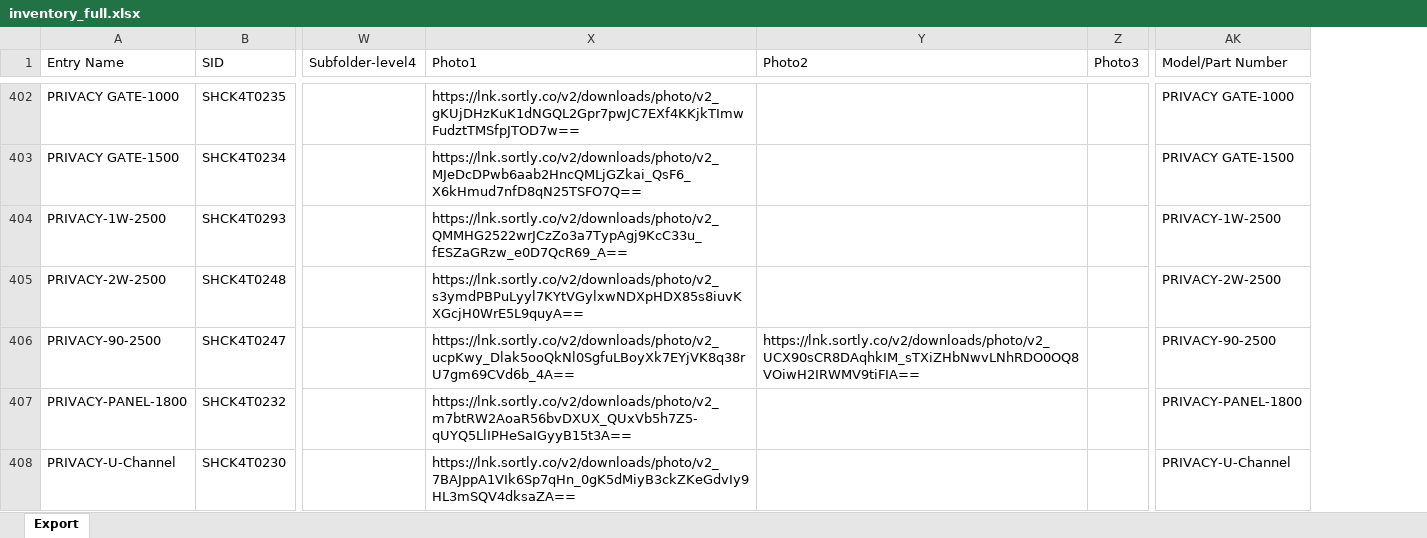
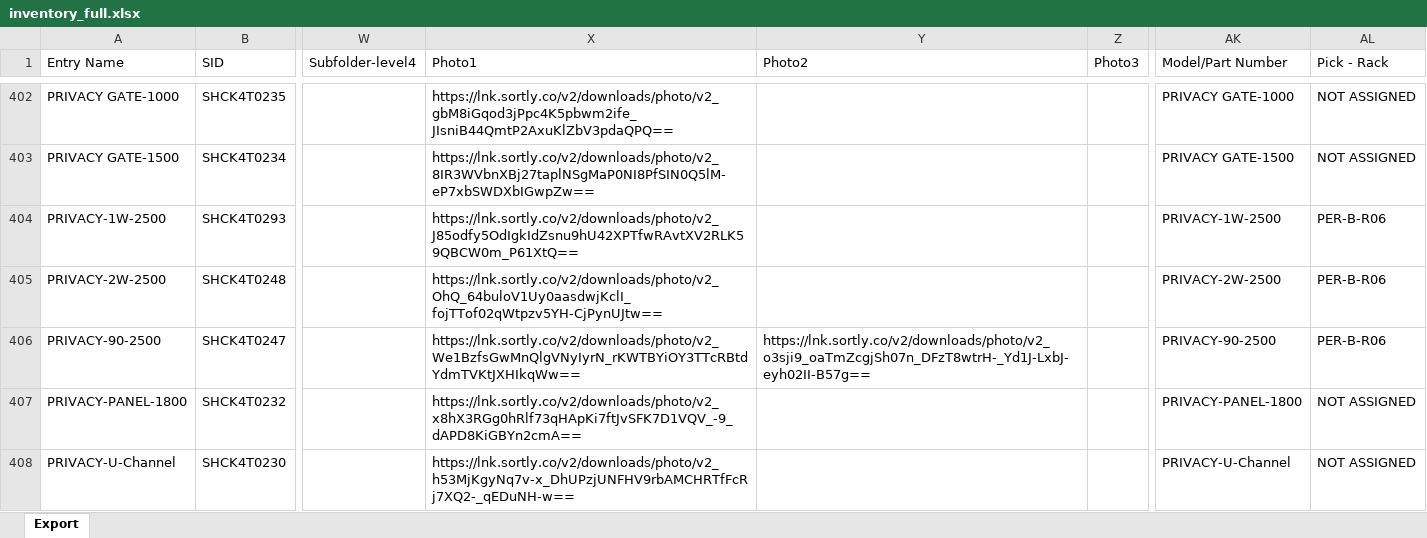
Before and after one commit to brewbits/twf, an Excel workbook: inventory_full.xlsx, sheet Export, drawn as a sheet; only a part is shown, gaps mark what is left out; values as stored, in another font and other column widths than the file's, no borders; the diff covers the shown part only; the diff names each change by its address in the sheet, - before the commit and + after, or states it on an @@ line.

```diff
--- a/inventory_full.xlsx (sheet Export)
+++ b/inventory_full.xlsx (sheet Export)
+column AL (Pick - Rack), rows 402-408: NOT ASSIGNED | NOT ASSIGNED | PER-B-R06 | PER-B-R06 | PER-B-R06 | NOT ASSIGNED | NOT ASSIGNED
-X402 (Photo1): https://lnk.sortly.co/v2/downloads/photo/v2_gKUjDHzKuK1dNGQL2Gpr7pwJC7EXf4KKjkTImwFudztTMSfpJTOD7w==
+X402 (Photo1): https://lnk.sortly.co/v2/downloads/photo/v2_gbM8iGqod3jPpc4K5pbwm2ife_JIsniB44QmtP2AxuKlZbV3pdaQPQ==
-X403 (Photo1): https://lnk.sortly.co/v2/downloads/photo/v2_MJeDcDPwb6aab2HncQMLjGZkai_QsF6_X6kHmud7nfD8qN25TSFO7Q==
+X403 (Photo1): https://lnk.sortly.co/v2/downloads/photo/v2_8IR3WVbnXBj27taplNSgMaP0NI8PfSIN0Q5lM-eP7xbSWDXbIGwpZw==
-X404 (Photo1): https://lnk.sortly.co/v2/downloads/photo/v2_QMMHG2522wrJCzZo3a7TypAgj9KcC33u_fESZaGRzw_e0D7QcR69_A==
+X404 (Photo1): https://lnk.sortly.co/v2/downloads/photo/v2_J85odfy5OdIgkIdZsnu9hU42XPTfwRAvtXV2RLK59QBCW0m_P61XtQ==
-X405 (Photo1): https://lnk.sortly.co/v2/downloads/photo/v2_s3ymdPBPuLyyl7KYtVGylxwNDXpHDX85s8iuvKXGcjH0WrE5L9quyA==
+X405 (Photo1): https://lnk.sortly.co/v2/downloads/photo/v2_OhQ_64buloV1Uy0aasdwjKclI_fojTTof02qWtpzv5YH-CjPynUJtw==
-X406 (Photo1): https://lnk.sortly.co/v2/downloads/photo/v2_ucpKwy_Dlak5ooQkNl0SgfuLBoyXk7EYjVK8q38rU7gm69CVd6b_4A==
+X406 (Photo1): https://lnk.sortly.co/v2/downloads/photo/v2_We1BzfsGwMnQlgVNyIyrN_rKWTBYiOY3TTcRBtdYdmTVKtJXHIkqWw==
-Y406 (Photo2): https://lnk.sortly.co/v2/downloads/photo/v2_UCX90sCR8DAqhkIM_sTXiZHbNwvLNhRDO0OQ8VOiwH2IRWMV9tiFIA==
+Y406 (Photo2): https://lnk.sortly.co/v2/downloads/photo/v2_o3sji9_oaTmZcgjSh07n_DFzT8wtrH-_Yd1J-LxbJ-eyh02II-B57g==
-X407 (Photo1): https://lnk.sortly.co/v2/downloads/photo/v2_m7btRW2AoaR56bvDXUX_QUxVb5h7Z5-qUYQ5LlIPHeSaIGyyB15t3A==
+X407 (Photo1): https://lnk.sortly.co/v2/downloads/photo/v2_x8hX3RGg0hRlf73qHApKi7ftJvSFK7D1VQV_-9_dAPD8KiGBYn2cmA==
-X408 (Photo1): https://lnk.sortly.co/v2/downloads/photo/v2_7BAJppA1VIk6Sp7qHn_0gK5dMiyB3ckZKeGdvIy9HL3mSQV4dksaZA==
+X408 (Photo1): https://lnk.sortly.co/v2/downloads/photo/v2_h53MjKgyNq7v-x_DhUPzjUNFHV9rbAMCHRTfFcRj7XQ2-_qEDuNH-w==
```
Also changed, not shown: 461 edited cells elsewhere in this sheet.
